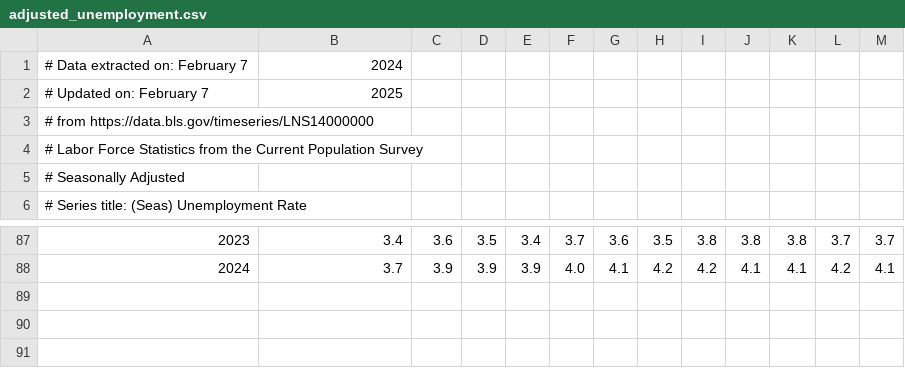
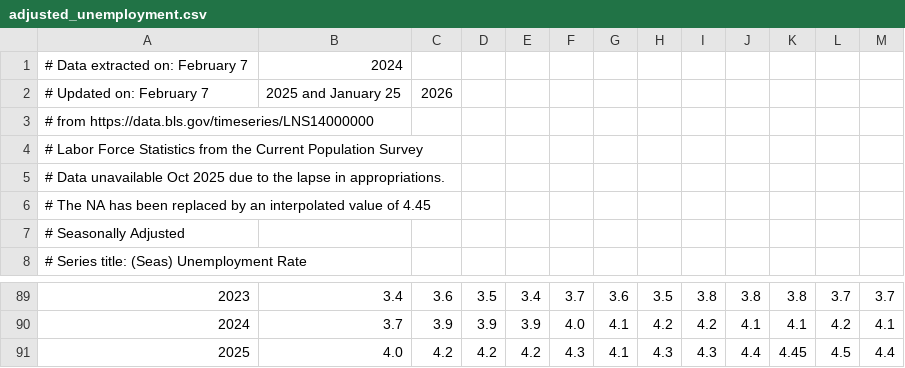
Before and after one commit to ionides/531w26, a CSV file: mt1/data/adjusted_unemployment.csv, drawn as a sheet; only a part is shown, gaps mark what is left out; addresses are those after the commit; the diff names each change by its address in the sheet, - before the commit and + after, or states it on an @@ line.

```diff
--- a/mt1/data/adjusted_unemployment.csv
+++ b/mt1/data/adjusted_unemployment.csv
+row 2: # Updated on: February 7 | 2025 and January 25 | 2026
@@ column A renumbered between rows 3 and 6 @@
-B3: 2025
+B3: (empty)
+row 4: # Labor Force Statistics from the Current Population Survey
+row 91: 2025 | 4.0 | 4.2 | 4.2 | 4.2 | 4.3 | 4.1 | 4.3 | 4.3 | 4.4 | 4.45 | 4.5 | 4.4
```
Also changed, not shown: mt1/data/consumer_price_index.csv, mt1/data/unadjusted_unemployment.csv, 6 other files.
